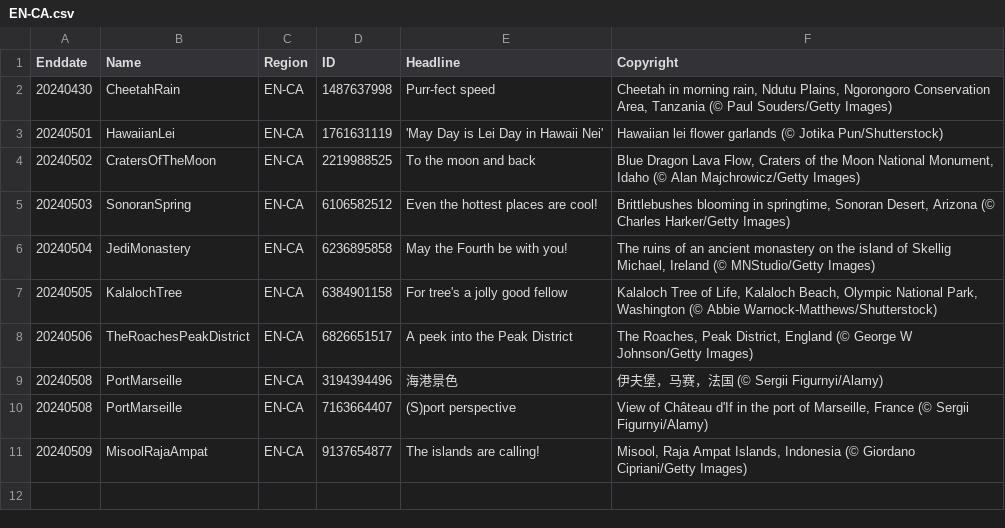
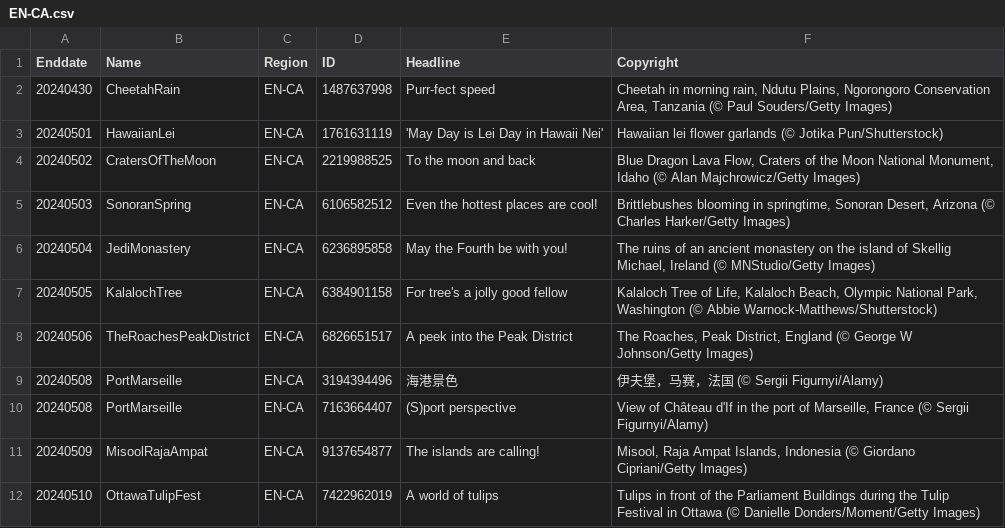
Before and after one commit to tauyoungsama/imageArchive, a CSV file: metadata/EN-CA.csv, drawn as a sheet; the diff names each change by its address in the sheet, - before the commit and + after, or states it on an @@ line.

```diff
--- a/metadata/EN-CA.csv
+++ b/metadata/EN-CA.csv
+row 12: 20240510 | OttawaTulipFest | EN-CA | 7422962019 | A world of tulips | Tulips in front of the Parliament Buildings during the Tulip Festival in Ottawa (© Danielle Donders/Moment/Getty Images)
```
Also changed, not shown: metadata/DE-DE.csv, metadata/EN-GB.csv, 11 other files.
